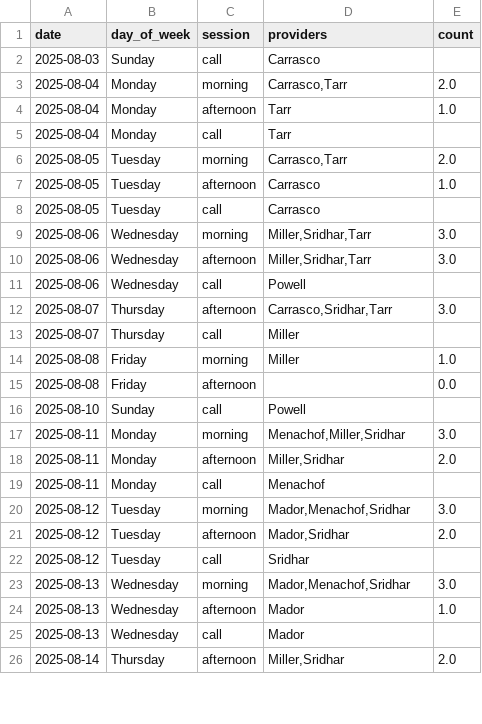
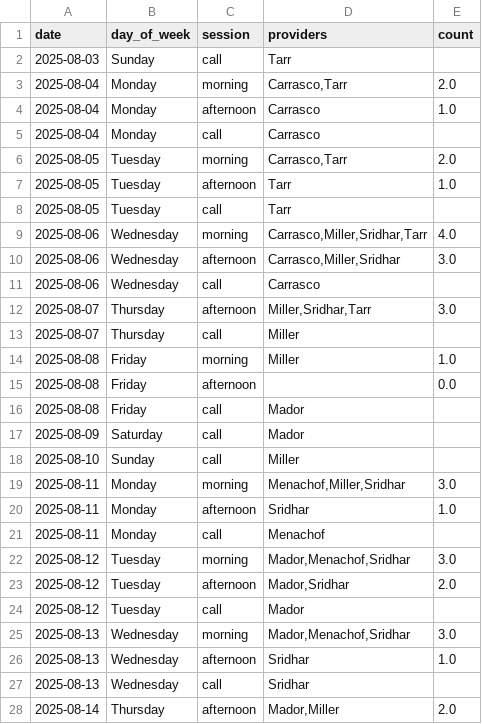
Before and after one commit to xavier-orcutt/chinle-primarycare-scheduler, a CSV file: output/august/pediatrics/schedule_df.csv, drawn as a sheet; only a part is shown; the diff covers the shown part only.

Commit message:
updated august output

```diff
--- a/output/august/pediatrics/schedule_df.csv
+++ b/output/august/pediatrics/schedule_df.csv
@@ -1,13 +1,13 @@
 date,day_of_week,session,providers,count
-2025-08-03,Sunday,call,Carrasco,
+2025-08-03,Sunday,call,Tarr,
 2025-08-04,Monday,morning,"Carrasco,Tarr",2.0
-2025-08-04,Monday,afternoon,Tarr,1.0
-2025-08-04,Monday,call,Tarr,
+2025-08-04,Monday,afternoon,Carrasco,1.0
+2025-08-04,Monday,call,Carrasco,
 2025-08-05,Tuesday,morning,"Carrasco,Tarr",2.0
-2025-08-05,Tuesday,afternoon,Carrasco,1.0
-2025-08-05,Tuesday,call,Carrasco,
-2025-08-06,Wednesday,morning,"Miller,Sridhar,Tarr",3.0
-2025-08-06,Wednesday,afternoon,"Miller,Sridhar,Tarr",3.0
-2025-08-06,Wednesday,call,Powell,
-2025-08-07,Thursday,afternoon,"Carrasco,Sridhar,Tarr",3.0
+2025-08-05,Tuesday,afternoon,Tarr,1.0
+2025-08-05,Tuesday,call,Tarr,
+2025-08-06,Wednesday,morning,"Carrasco,Miller,Sridhar,Tarr",4.0
+2025-08-06,Wednesday,afternoon,"Carrasco,Miller,Sridhar",3.0
+2025-08-06,Wednesday,call,Carrasco,
+2025-08-07,Thursday,afternoon,"Miller,Sridhar,Tarr",3.0
 2025-08-07,Thursday,call,Miller,
@@ -15,5 +15,7 @@ date,day_of_week,session,providers,count
 2025-08-08,Friday,afternoon,,0.0
-2025-08-10,Sunday,call,Powell,
+2025-08-08,Friday,call,Mador,
+2025-08-09,Saturday,call,Mador,
+2025-08-10,Sunday,call,Miller,
 2025-08-11,Monday,morning,"Menachof,Miller,Sridhar",3.0
-2025-08-11,Monday,afternoon,"Miller,Sridhar",2.0
+2025-08-11,Monday,afternoon,Sridhar,1.0
 2025-08-11,Monday,call,Menachof,
@@ -21,6 +23,6 @@ date,day_of_week,session,providers,count
 2025-08-12,Tuesday,afternoon,"Mador,Sridhar",2.0
-2025-08-12,Tuesday,call,Sridhar,
+2025-08-12,Tuesday,call,Mador,
 2025-08-13,Wednesday,morning,"Mador,Menachof,Sridhar",3.0
-2025-08-13,Wednesday,afternoon,Mador,1.0
-2025-08-13,Wednesday,call,Mador,
-2025-08-14,Thursday,afternoon,"Miller,Sridhar",2.0
+2025-08-13,Wednesday,afternoon,Sridhar,1.0
+2025-08-13,Wednesday,call,Sridhar,
+2025-08-14,Thursday,afternoon,"Mador,Miller",2.0
```
Also changed, not shown: 6 added rows and 31 edited cells elsewhere in this file, output/august/family_practice/schedule_df.csv, output/august/internal_medicine/schedule_df.csv, 7 other files.
